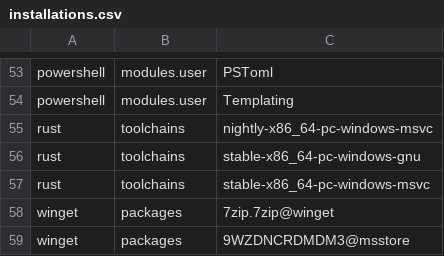
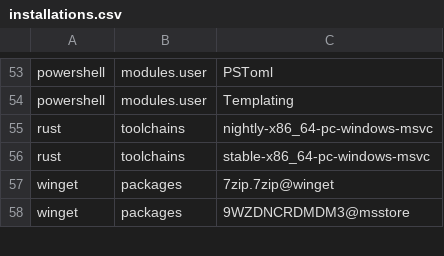
Before and after one commit to lancra/dotfiles, a CSV file: .local/share/machine/keyblade/software/installations.csv, drawn as a sheet; only a part is shown, gaps mark what is left out; the diff names each change by its address in the sheet, - before the commit and + after, or states it on an @@ line.

Commit message:
rust: uninstall stable gnu toolchain

```diff
--- a/.local/share/machine/keyblade/software/installations.csv
+++ b/.local/share/machine/keyblade/software/installations.csv
-row 56: rust | toolchains | stable-x86_64-pc-windows-gnu
```
Also changed, not shown: 1 other file.
